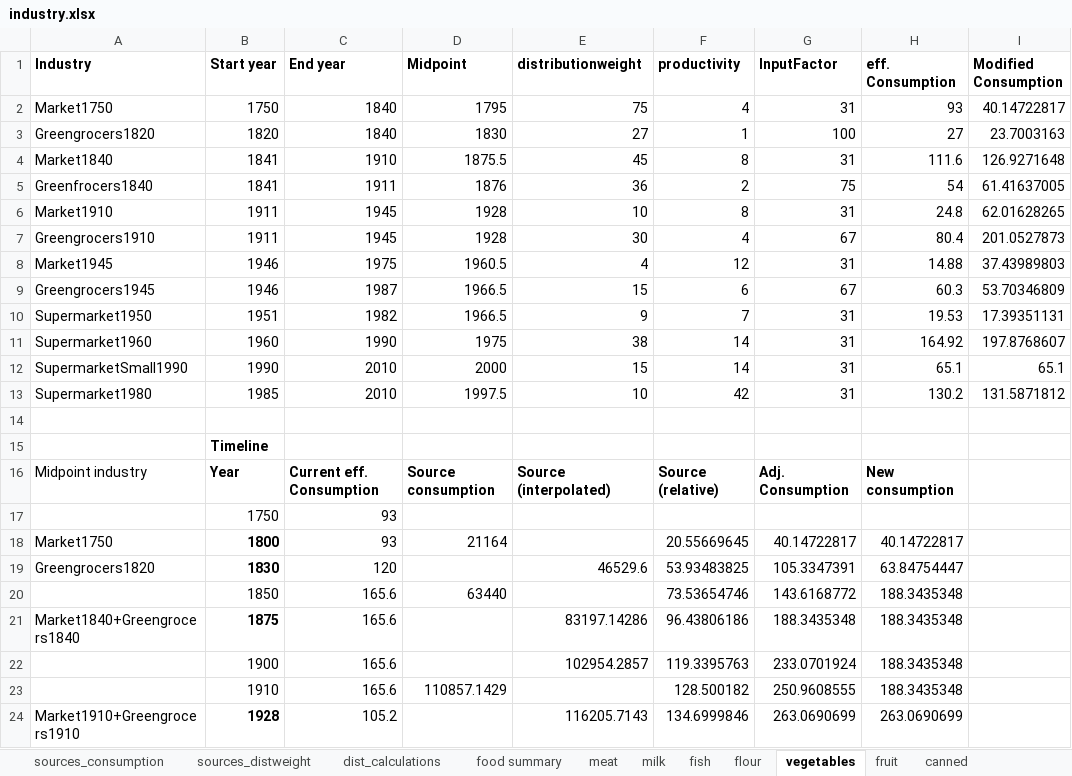
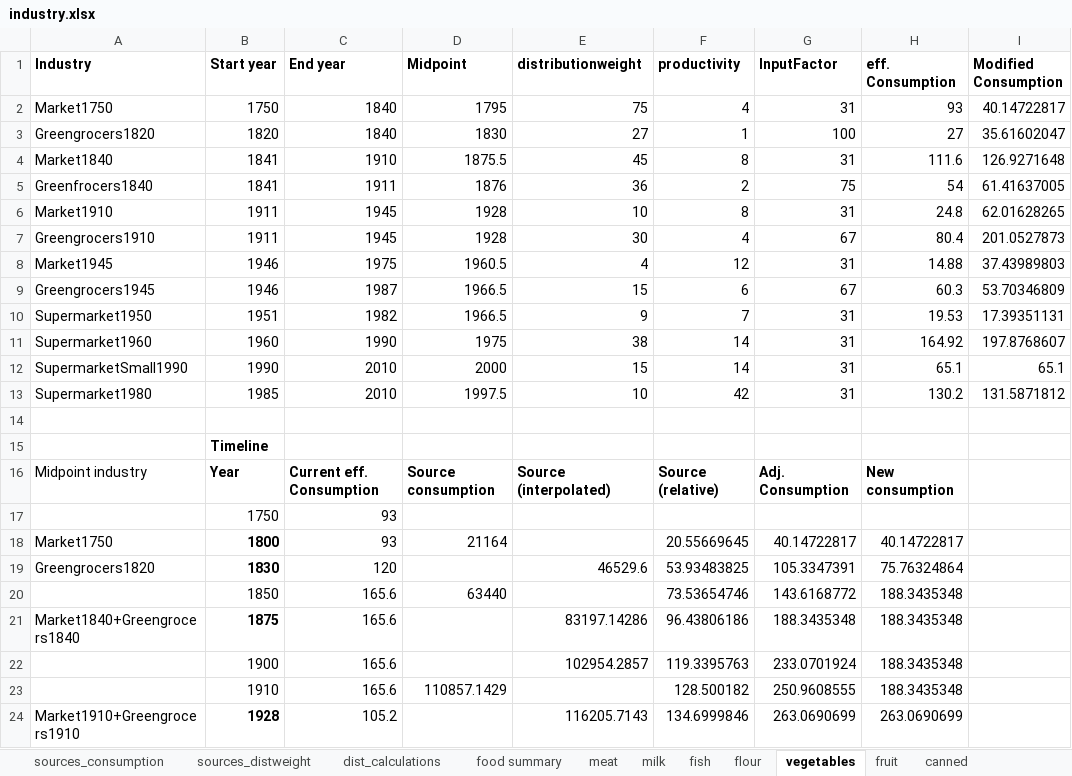
Before and after one commit to martin509/simutrans-pak128.britain, an Excel workbook: industry/industry.xlsx, sheet vegetables, drawn as a sheet; only a part is shown; values as stored, in another font and other column widths than the file's, no borders; the diff names each change by its address in the sheet, - before the commit and + after, or states it on an @@ line.

```diff
--- a/industry/industry.xlsx (sheet vegetables)
+++ b/industry/industry.xlsx (sheet vegetables)
-I3 (Modified Consumption): 23.7003163
+I3 (Modified Consumption): 35.61602047
-H19 (eff. Consumption): 63.84754447
+H19 (eff. Consumption): 75.76324864
```
Also changed, not shown: sheet fish, sheet food summary, sheet meat, sheet dist_calculations, sheet sources_consumption, sheet canned, formulas that keep their value.
